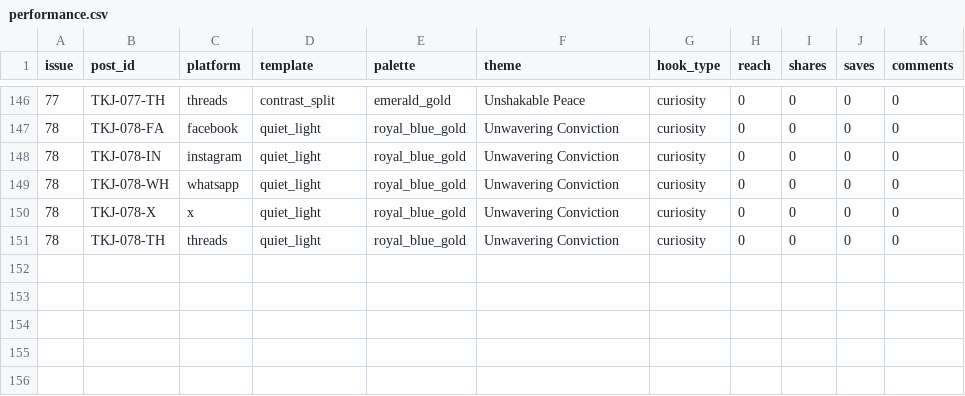
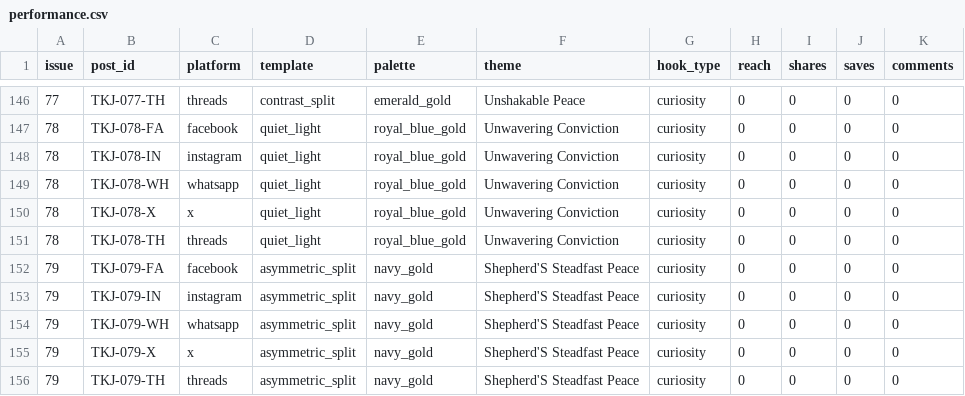
Before and after one commit to mortalman-driod/gospel-content-automation, a CSV file: data/performance.csv, drawn as a sheet; only a part is shown, gaps mark what is left out; the diff names each change by its address in the sheet, - before the commit and + after, or states it on an @@ line.

```diff
--- a/data/performance.csv
+++ b/data/performance.csv
+row 152: 79 | TKJ-079-FA | facebook | asymmetric_split | navy_gold | Shepherd'S Steadfast Peace | curiosity | 0 | 0 | 0 | 0
+row 153: 79 | TKJ-079-IN | instagram | asymmetric_split | navy_gold | Shepherd'S Steadfast Peace | curiosity | 0 | 0 | 0 | 0
+row 154: 79 | TKJ-079-WH | whatsapp | asymmetric_split | navy_gold | Shepherd'S Steadfast Peace | curiosity | 0 | 0 | 0 | 0
+row 155: 79 | TKJ-079-X | x | asymmetric_split | navy_gold | Shepherd'S Steadfast Peace | curiosity | 0 | 0 | 0 | 0
+row 156: 79 | TKJ-079-TH | threads | asymmetric_split | navy_gold | Shepherd'S Steadfast Peace | curiosity | 0 | 0 | 0 | 0
```
Also changed, not shown: 2 other files.
